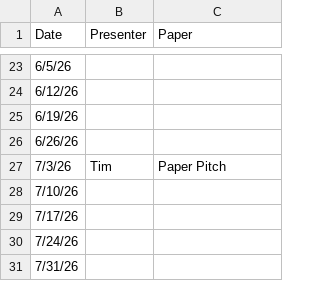
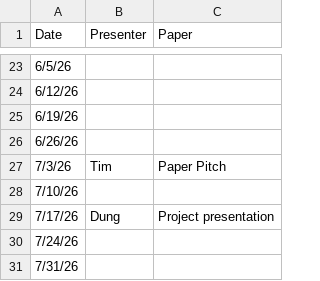
Before and after one commit to TimFlu/upcoming-jc-reminder, a CSV file: data/JC test schedule.csv, drawn as a sheet; only a part is shown, gaps mark what is left out.

Commit message:
Revise JC test schedule with new presenter details
Updated the JC test schedule with new entries and corrections.

```diff
--- a/data/JC test schedule.csv
+++ b/data/JC test schedule.csv
@@ -28,3 +28,3 @@
 7/10/26,,
-7/17/26,,
+7/17/26,Dung, Project presentation
 7/24/26,,
```
